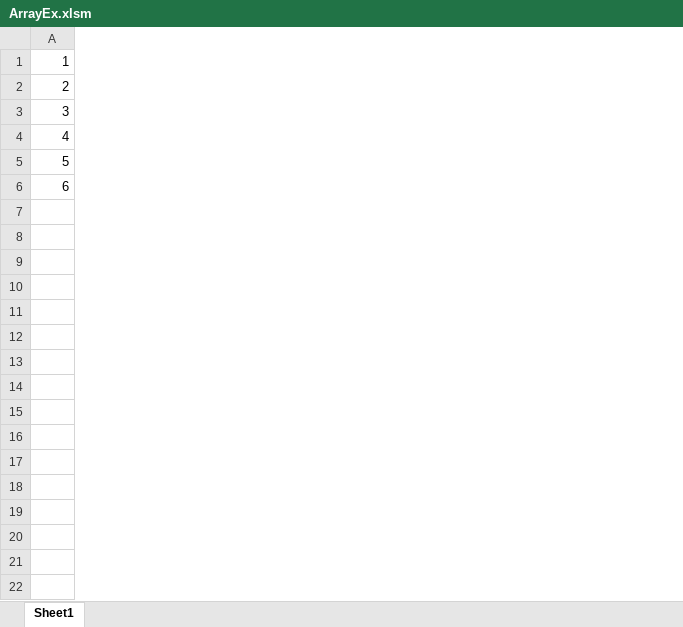
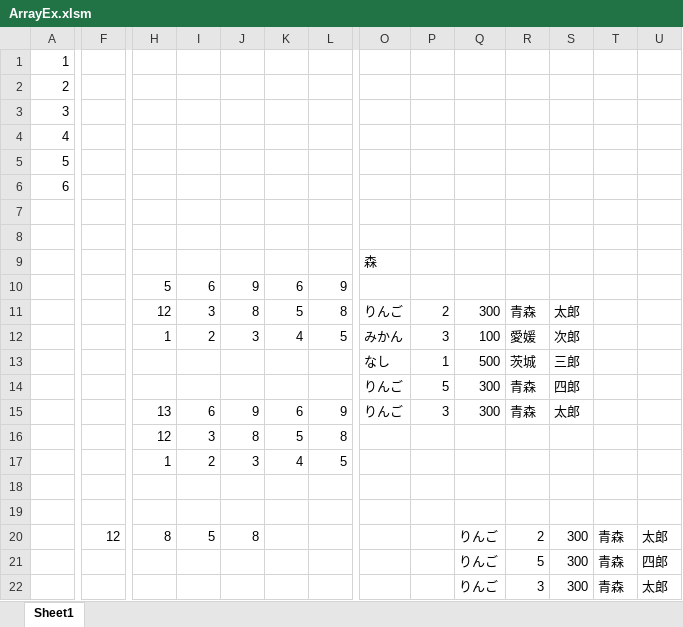
Before and after one commit to yyukki5/ArrayEx, an Excel workbook: ArrayEx.xlsm, sheet Sheet1, drawn as a sheet; only a part is shown, gaps mark what is left out; values as stored, in another font and other column widths than the file's, no borders; rows hold the shown columns only; the diff covers the shown part only; the diff names each change by its address in the sheet, - before the commit and + after, or states it on an @@ line.

```diff
--- a/ArrayEx.xlsm (sheet Sheet1)
+++ b/ArrayEx.xlsm (sheet Sheet1)
+column F, empty
+column H, empty
+column I, empty
+column J, empty
+column K, empty
+column L, empty
+column O, empty
+column P, empty
+column Q, empty
+column R, empty
+column S, empty
+column T, empty
+column U, empty
+row 7: (empty)
+row 8: (empty)
+row 9:  |  |  |  |  |  |  | 森
+row 10:  |  | 5 | 6 | 9 | 6 | 9
+row 11:  |  | 12 | 3 | 8 | 5 | 8 | りんご | 2 | 300 | 青森 | 太郎
+row 12:  |  | 1 | 2 | 3 | 4 | 5 | みかん | 3 | 100 | 愛媛 | 次郎
+row 13:  |  |  |  |  |  |  | なし | 1 | 500 | 茨城 | 三郎
+row 14:  |  |  |  |  |  |  | りんご | 5 | 300 | 青森 | 四郎
+row 15:  |  | 13 | 6 | 9 | 6 | 9 | りんご | 3 | 300 | 青森 | 太郎
+row 16:  |  | 12 | 3 | 8 | 5 | 8
+row 17:  |  | 1 | 2 | 3 | 4 | 5
+row 18: (empty)
+row 19: (empty)
+row 20:  | 12 | 8 | 5 | 8 |  |  |  |  | りんご | 2 | 300 | 青森 | 太郎
+row 21:  |  |  |  |  |  |  |  |  | りんご | 5 | 300 | 青森 | 四郎
+row 22:  |  |  |  |  |  |  |  |  | りんご | 3 | 300 | 青森 | 太郎
```
Also changed, not shown: 3 added columns elsewhere in this sheet, 2 other files.
